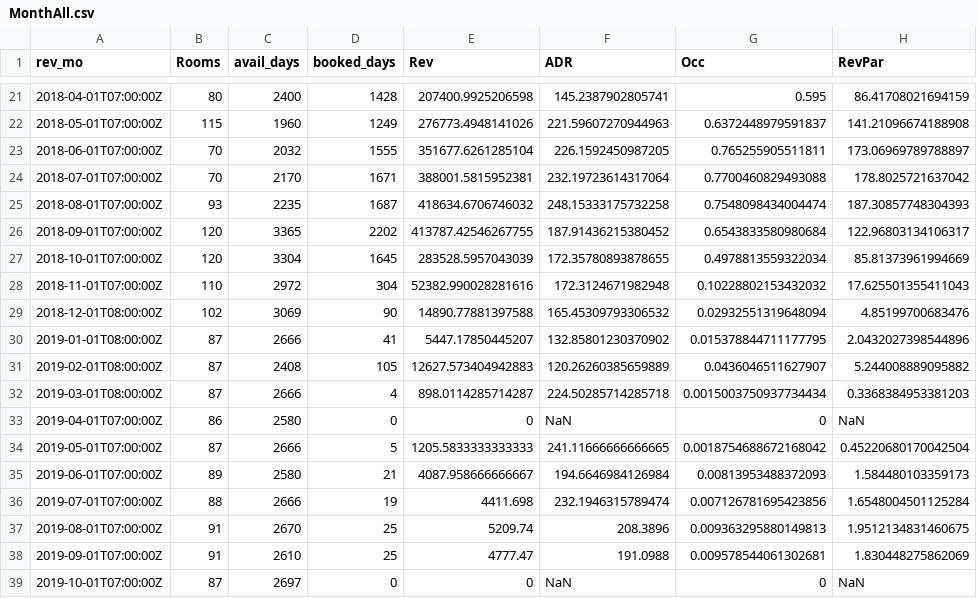
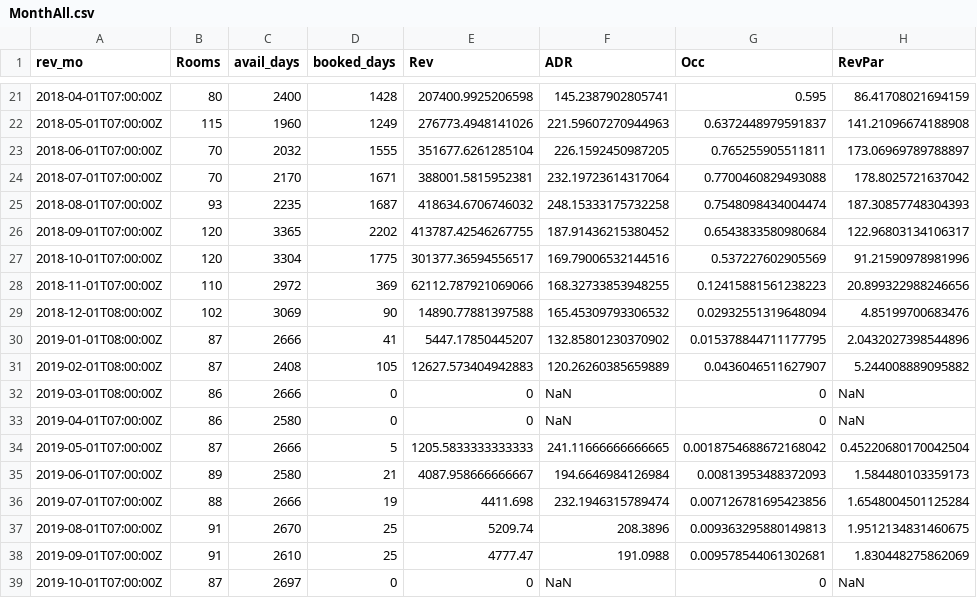
Before and after one commit to hishma/domicile-data-dashboard, a CSV file: DomData/MonthAll.csv, drawn as a sheet; only a part is shown, gaps mark what is left out.

Commit message:
updated packages and R.  Reran startup script to build RData files. Uncommented roomsDF due to downline dependencies. Upload the RData files to GitHub.

```diff
--- a/DomData/MonthAll.csv
+++ b/DomData/MonthAll.csv
@@ -26,4 +26,4 @@ rev_mo,Rooms,avail_days,booked_days,Rev,ADR,Occ,RevPar
 2018-09-01T07:00:00Z,120,3365,2202,413787.42546267755,187.91436215380452,0.6543833580980684,122.96803134106317
-2018-10-01T07:00:00Z,120,3304,1645,283528.5957043039,172.35780893878655,0.4978813559322034,85.81373961994669
-2018-11-01T07:00:00Z,110,2972,304,52382.990028281616,172.3124671982948,0.10228802153432032,17.625501355411043
+2018-10-01T07:00:00Z,120,3304,1775,301377.36594556517,169.79006532144516,0.537227602905569,91.21590978981996
+2018-11-01T07:00:00Z,110,2972,369,62112.787921069066,168.32733853948255,0.12415881561238223,20.899322988246656
 2018-12-01T08:00:00Z,102,3069,90,14890.77881397588,165.45309793306532,0.02932551319648094,4.85199700683476
@@ -31,3 +31,3 @@ rev_mo,Rooms,avail_days,booked_days,Rev,ADR,Occ,RevPar
 2019-02-01T08:00:00Z,87,2408,105,12627.573404942883,120.26260385659889,0.0436046511627907,5.244008889095882
-2019-03-01T08:00:00Z,87,2666,4,898.0114285714287,224.50285714285718,0.0015003750937734434,0.3368384953381203
+2019-03-01T08:00:00Z,86,2666,0,0,NaN,0,NaN
 2019-04-01T07:00:00Z,86,2580,0,0,NaN,0,NaN
```
Also changed, not shown: 15 other files.
